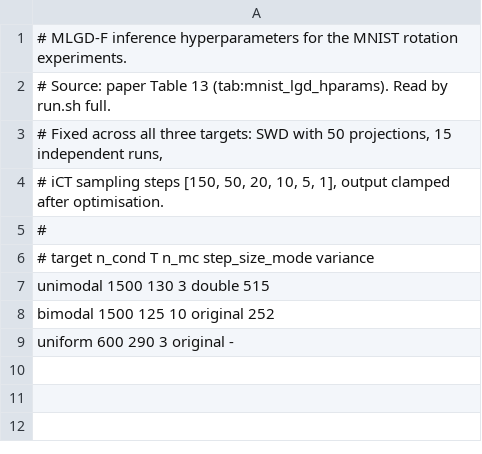
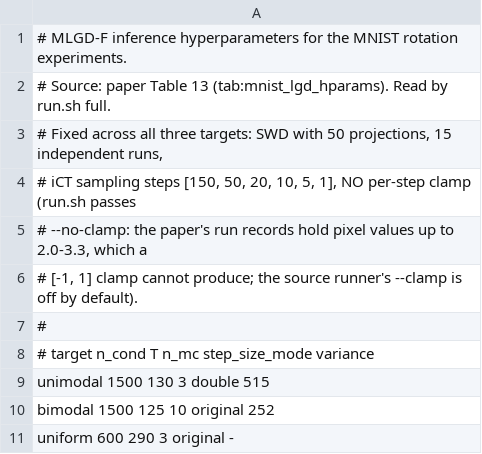
Before and after one commit to orineo1/CDM, a TSV file: experiments/mnist/table_mlgdf/config/targets.tsv, drawn as a sheet.

```diff
--- a/experiments/mnist/table_mlgdf/config/targets.tsv
+++ b/experiments/mnist/table_mlgdf/config/targets.tsv
@@ -3,3 +3,5 @@
 # Fixed across all three targets: SWD with 50 projections, 15 independent runs,
-# iCT sampling steps [150, 50, 20, 10, 5, 1], output clamped after optimisation.
+# iCT sampling steps [150, 50, 20, 10, 5, 1], NO per-step clamp (run.sh passes
+# --no-clamp: the paper's run records hold pixel values up to 2.0-3.3, which a
+# [-1, 1] clamp cannot produce; the source runner's --clamp is off by default).
 #
```
Also changed, not shown: 3 other files.
